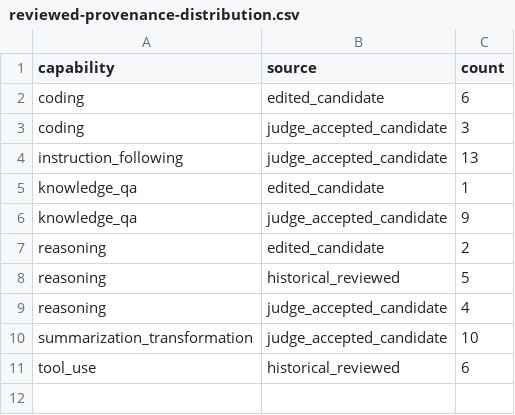
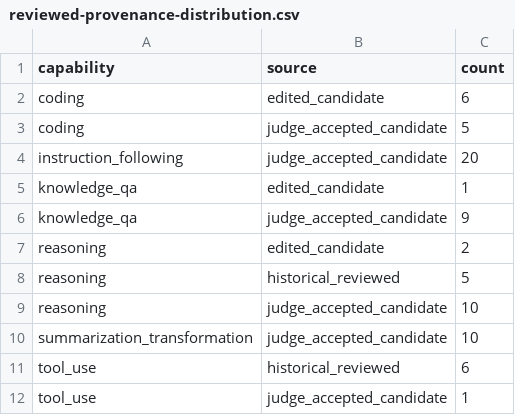
Before and after one commit to tomato414941/llm, a CSV file: tracks/leverage/runs/reviewed-provenance-distribution.csv, drawn as a sheet.

Commit message:
data: add first qwen readiness batch

```diff
--- a/tracks/leverage/runs/reviewed-provenance-distribution.csv
+++ b/tracks/leverage/runs/reviewed-provenance-distribution.csv
@@ -2,4 +2,4 @@ capability,source,count
 coding,edited_candidate,6
-coding,judge_accepted_candidate,3
-instruction_following,judge_accepted_candidate,13
+coding,judge_accepted_candidate,5
+instruction_following,judge_accepted_candidate,20
 knowledge_qa,edited_candidate,1
@@ -8,4 +8,5 @@ reasoning,edited_candidate,2
 reasoning,historical_reviewed,5
-reasoning,judge_accepted_candidate,4
+reasoning,judge_accepted_candidate,10
 summarization_transformation,judge_accepted_candidate,10
 tool_use,historical_reviewed,6
+tool_use,judge_accepted_candidate,1
```
Also changed, not shown: tracks/leverage/runs/capability-distribution.csv, 8 other files.
